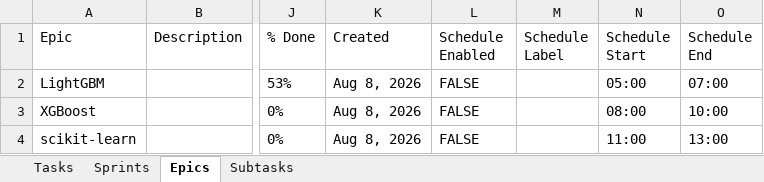
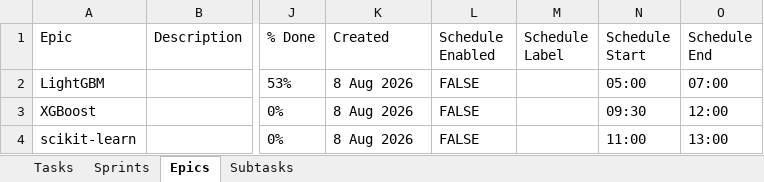
Before and after one commit to vimal-ram-k/Study-Tracker, an Excel workbook: db/tracker.xlsx, sheet Epics, drawn as a sheet; only a part is shown, gaps mark what is left out; values as stored, in another font and other column widths than the file's, no borders; the diff names each change by its address in the sheet, - before the commit and + after, or states it on an @@ line.

```diff
--- a/db/tracker.xlsx (sheet Epics)
+++ b/db/tracker.xlsx (sheet Epics)
-K2:K4 (Created): Aug 8, 2026
+K2:K4 (Created): 8 Aug 2026
-N3 (Schedule Start): 08:00
+N3 (Schedule Start): 09:30
-O3 (Schedule End): 10:00
+O3 (Schedule End): 12:00
```
Also changed, not shown: sheet Tasks, sheet Subtasks.
